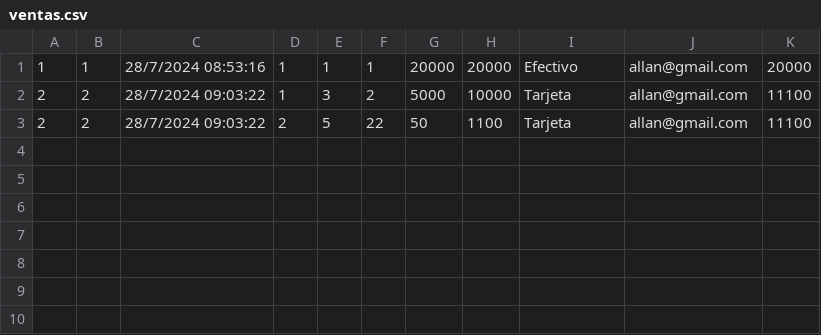
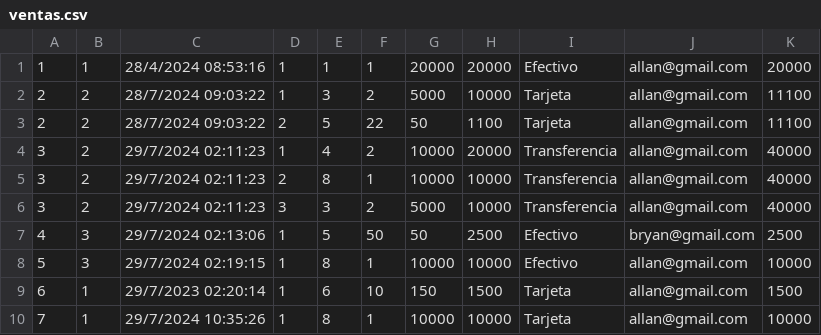
Before and after one commit to Jtoru1/Proyecto1, a CSV file: Proyecto1/ventas.csv, drawn as a sheet.

```diff
--- a/Proyecto1/ventas.csv
+++ b/Proyecto1/ventas.csv
@@ -1,3 +1,10 @@
-1,1,28/7/2024 08:53:16,1,1,1,20000,20000,Efectivo,allan@gmail.com,20000
+1,1,28/4/2024 08:53:16,1,1,1,20000,20000,Efectivo,allan@gmail.com,20000
 2,2,28/7/2024 09:03:22,1,3,2,5000,10000,Tarjeta,allan@gmail.com,11100
 2,2,28/7/2024 09:03:22,2,5,22,50,1100,Tarjeta,allan@gmail.com,11100
+3,2,29/7/2024 02:11:23,1,4,2,10000,20000,Transferencia,allan@gmail.com,40000
+3,2,29/7/2024 02:11:23,2,8,1,10000,10000,Transferencia,allan@gmail.com,40000
+3,2,29/7/2024 02:11:23,3,3,2,5000,10000,Transferencia,allan@gmail.com,40000
+4,3,29/7/2024 02:13:06,1,5,50,50,2500,Efectivo,bryan@gmail.com,2500
+5,3,29/7/2024 02:19:15,1,8,1,10000,10000,Efectivo,allan@gmail.com,10000
+6,1,29/7/2023 02:20:14,1,6,10,150,1500,Tarjeta,allan@gmail.com,1500
+7,1,29/7/2024 10:35:26,1,8,1,10000,10000,Tarjeta,allan@gmail.com,10000
```
Also changed, not shown: Proyecto1/productos.csv, 12 other files.
